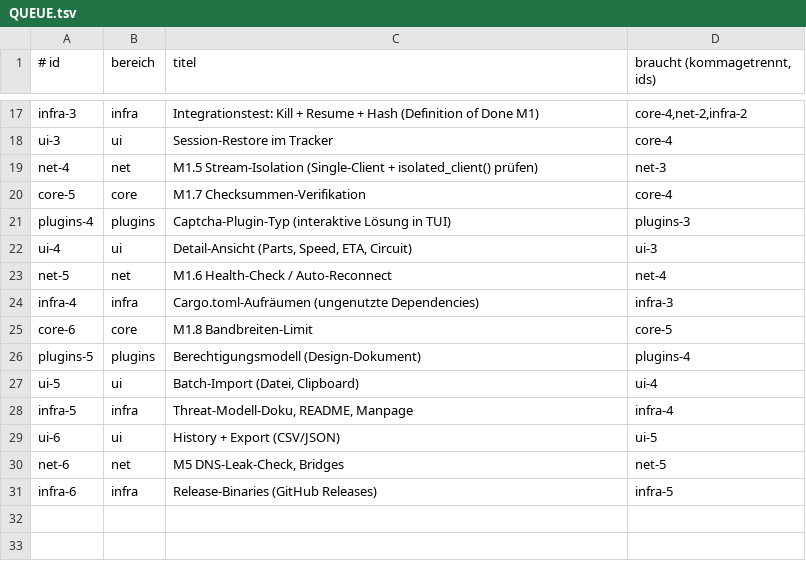
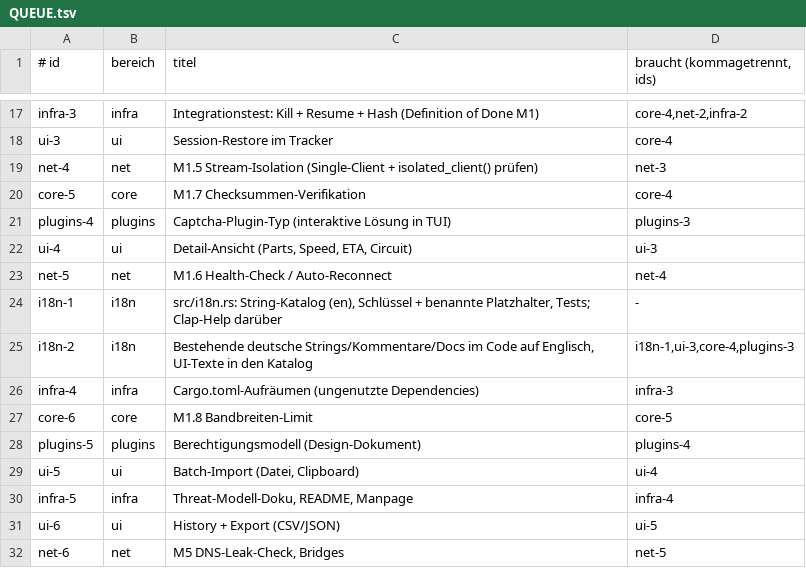
Before and after one commit to Benjamin-Wegener/rDownloader, a TSV file: QUEUE.tsv, drawn as a sheet; only a part is shown, gaps mark what is left out; the shorter side is filled out with more unchanged rows; the diff names each change by its address in the sheet, - before the commit and + after, or states it on an @@ line.

```diff
--- a/QUEUE.tsv
+++ b/QUEUE.tsv
+row 24: i18n-1 | i18n | src/i18n.rs: String-Katalog (en), Schlüssel + benannte Platzhalter, Tests; Clap-Help darüber | -
+row 25: i18n-2 | i18n | Bestehende deutsche Strings/Kommentare/Docs im Code auf Englisch, UI-Texte in den Katalog | i18n-1,ui-3,core-4,plugins-3
```
Also changed, not shown: 3 other files.
